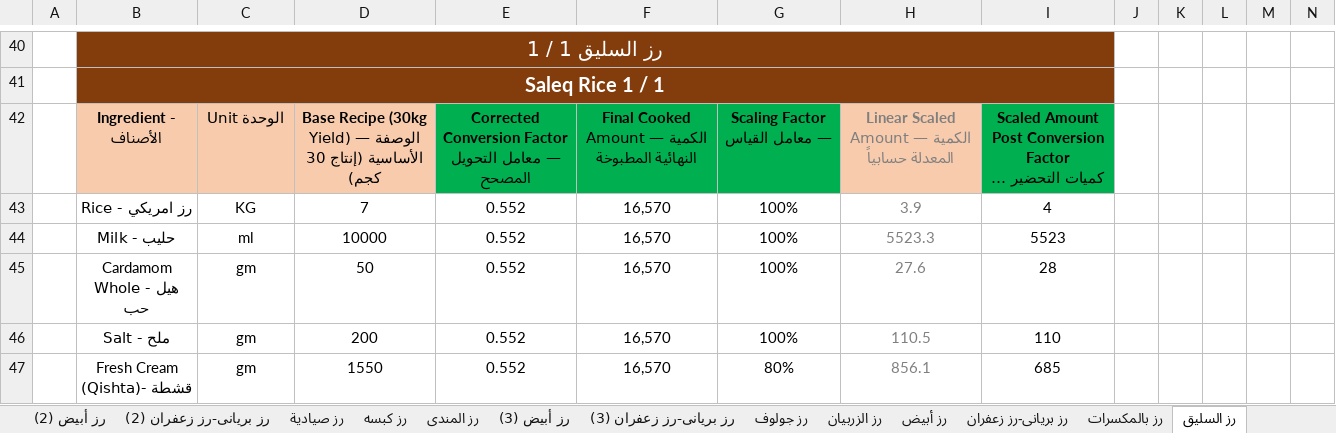
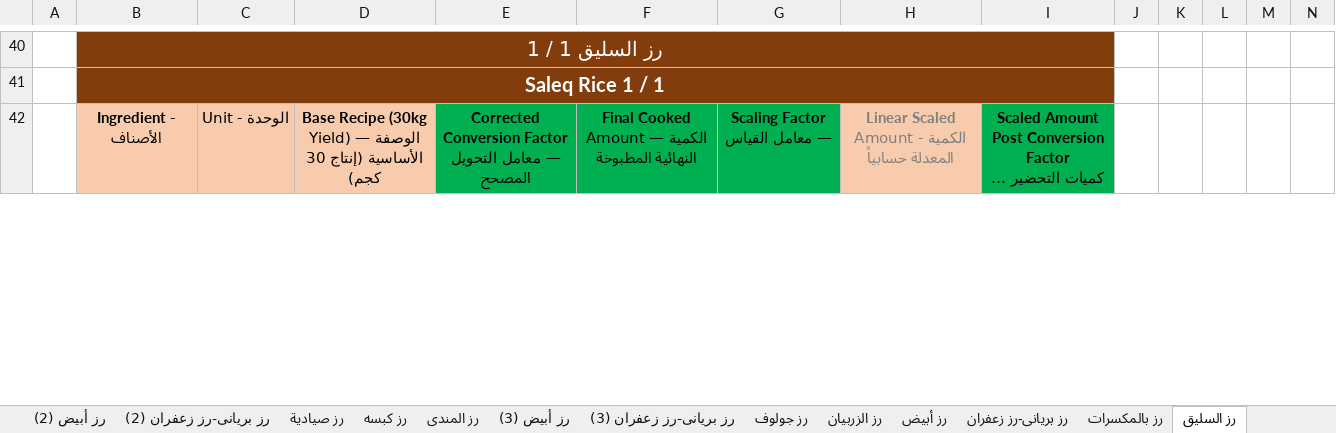
Before and after one commit to amirafathyd-hash/octa-food-backend, an Excel workbook: data/Rice_Ordering_Sheet.xlsm, sheet رز السليق, drawn as a sheet; only a part is shown, gaps mark what is left out; long unchanged cells end in …; values as stored, in another font and other column widths than the file's, no borders; removed rows and columns are numbered as before the commit, all else as after; rows hold the shown columns only; the diff covers the shown part only; the diff names each change by its address in the sheet, - before the commit and + after, or states it on an @@ line.

```diff
--- a/data/Rice_Ordering_Sheet.xlsm (sheet رز السليق)
+++ b/data/Rice_Ordering_Sheet.xlsm (sheet رز السليق)
-C42: Unit الوحدة
+C42: Unit - الوحدة
-H42: Linear Scaled Amount — الكمية المعدلة حسابياً
+H42: Linear Scaled Amount - الكمية المعدلة حسابياً
-row 43:  | Rice - رز امريكي | KG | 7 | 0.552 | 16,570 | 100% | 3.9 | 4
-row 44:  | Milk - حليب | ml | 10000 | 0.552 | 16,570 | 100% | 5523.3 | 5523
-row 45:  | Cardamom Whole - هيل حب | gm | 50 | 0.552 | 16,570 | 100% | 27.6 | 28
-row 46:  | Salt - ملح | gm | 200 | 0.552 | 16,570 | 100% | 110.5 | 110
-row 47:  | Fresh Cream (Qishta)- قشطة | gm | 1550 | 0.552 | 16,570 | 80% | 856.1 | 685
```
Also changed, not shown: 7 added rows, 2 removed rows and 39 edited cells elsewhere in this sheet, sheet Ordering, sheet رز كبسه, sheet رز بالخضار سيراتشا, sheet رز صيادية, sheet رز السليق (2), sheet رز بريانى-رز زعفران (5), 24 more sheets, other sheet tabs, charts or pictures.
